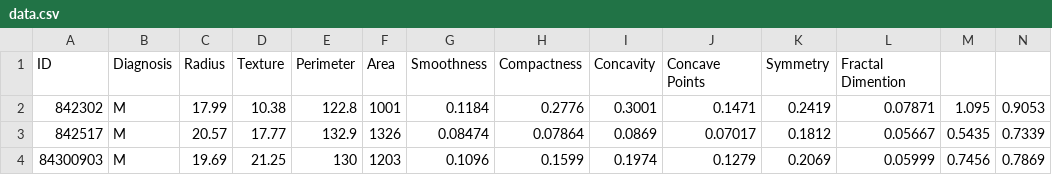
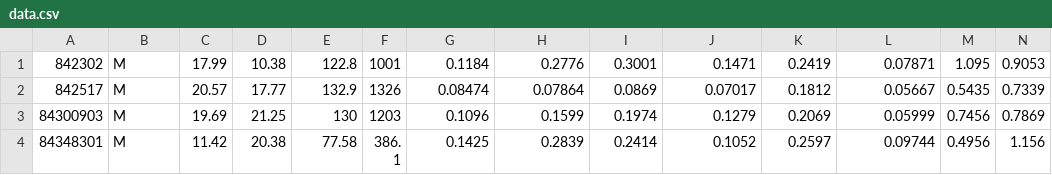
Before and after one commit to mylastresort/multilayer-perceptron, a CSV file: data/data.csv, drawn as a sheet; only a part is shown; the shorter side is filled out with more unchanged rows; rows hold the shown columns only; the diff names each change by its address in the sheet, - before the commit and + after, or states it on an @@ line.

```diff
--- a/data/data.csv
+++ b/data/data.csv
-row 1: ID | Diagnosis | Radius | Texture | Perimeter | Area | Smoothness | Compactness | Concavity | Concave Points | Symmetry | Fractal Dimention
```
Also changed, not shown: 5 other files.
